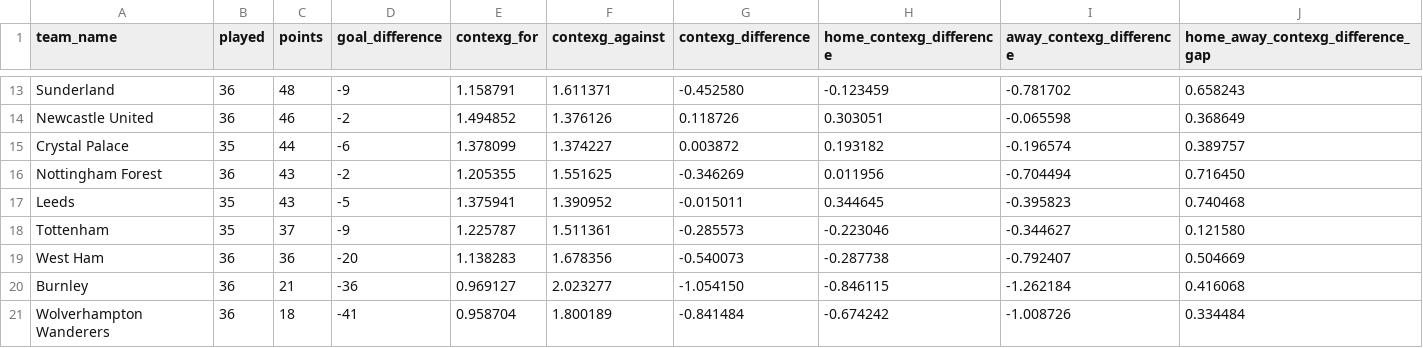
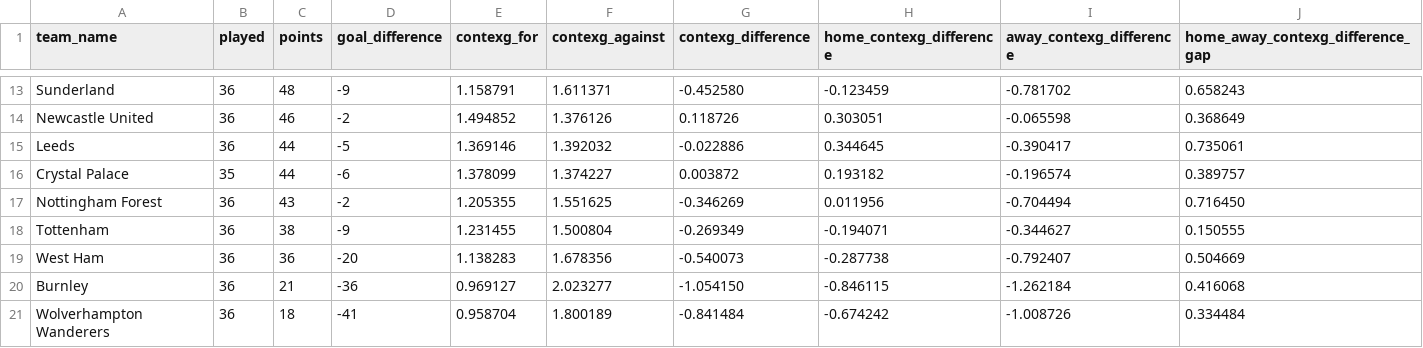
Before and after one commit to johnknightstats/johnknightstats.github.io, a CSV file: dashboards/contexg-league-tables/contexg_attack_defence_league_table_premier_league.csv, drawn as a sheet; only a part is shown, gaps mark what is left out.

```diff
--- a/dashboards/contexg-league-tables/contexg_attack_defence_league_table_premier_league.csv
+++ b/dashboards/contexg-league-tables/contexg_attack_defence_league_table_premier_league.csv
@@ -14,6 +14,6 @@ Sunderland,36,48,-9,1.158791,1.611371,-0.452580,-0.123459,-0.781702,0.658243
 Newcastle United,36,46,-2,1.494852,1.376126,0.118726,0.303051,-0.065598,0.368649
+Leeds,36,44,-5,1.369146,1.392032,-0.022886,0.344645,-0.390417,0.735061
 Crystal Palace,35,44,-6,1.378099,1.374227,0.003872,0.193182,-0.196574,0.389757
 Nottingham Forest,36,43,-2,1.205355,1.551625,-0.346269,0.011956,-0.704494,0.716450
-Leeds,35,43,-5,1.375941,1.390952,-0.015011,0.344645,-0.395823,0.740468
-Tottenham,35,37,-9,1.225787,1.511361,-0.285573,-0.223046,-0.344627,0.121580
+Tottenham,36,38,-9,1.231455,1.500804,-0.269349,-0.194071,-0.344627,0.150555
 West Ham,36,36,-20,1.138283,1.678356,-0.540073,-0.287738,-0.792407,0.504669
```
Also changed, not shown: dashboards/contexg-league-tables/contexg_attack_defence_league_table_la_liga.csv, dashboards/contexg-league-tables/contexg_attack_defence_league_table_serie_a.csv, 3 other files.
